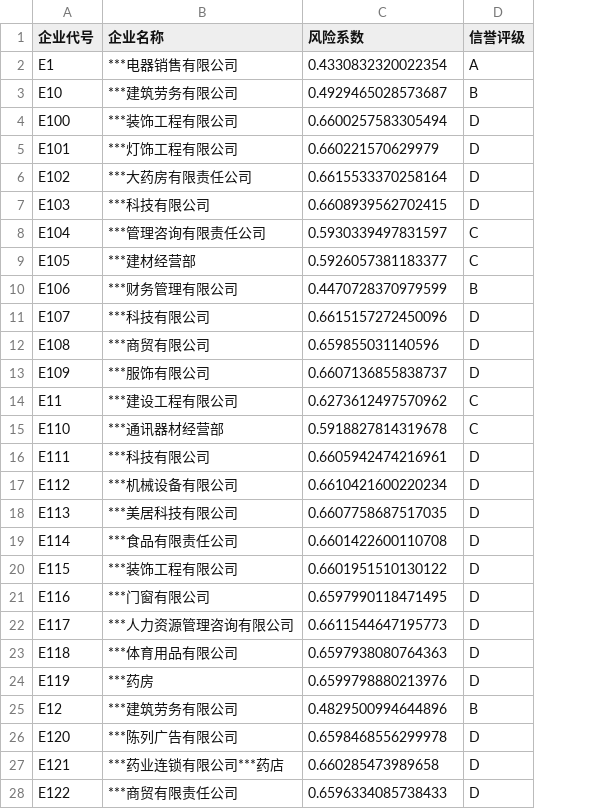
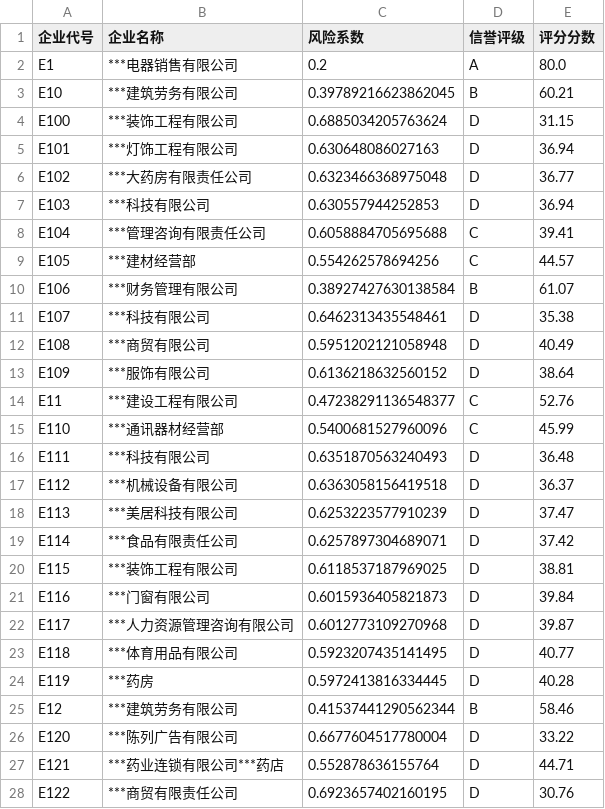
Before and after one commit to z-ph/raw, a CSV file: 问题一/企业风险系数结果.csv, drawn as a sheet; only a part is shown; the diff covers the shown part only; the diff names each change by its address in the sheet, - before the commit and + after, or states it on an @@ line.

```diff
--- a/问题一/企业风险系数结果.csv
+++ b/问题一/企业风险系数结果.csv
+column E (评分分数), rows 2-28: 80.0 | 60.21 | 31.15 | 36.94 | 36.77 | 36.94 | 39.41 | 44.57 | 61.07 | 35.38 | 40.49 | 38.64 | 52.76 | 45.99 | 36.48 | 36.37 | 37.47 | 37.42 | 38.81 | 39.84 | 39.87 | 40.77 | 40.28 | 58.46 | 33.22 | 44.71 | 30.76
-C2 (风险系数): 0.4330832320022354
+C2 (风险系数): 0.2
-C3 (风险系数): 0.4929465028573687
+C3 (风险系数): 0.39789216623862045
-C4 (风险系数): 0.6600257583305494
+C4 (风险系数): 0.6885034205763624
-C5 (风险系数): 0.660221570629979
+C5 (风险系数): 0.630648086027163
-C6 (风险系数): 0.6615533370258164
+C6 (风险系数): 0.6323466368975048
-C7 (风险系数): 0.6608939562702415
+C7 (风险系数): 0.630557944252853
-C8 (风险系数): 0.5930339497831597
+C8 (风险系数): 0.6058884705695688
-C9 (风险系数): 0.5926057381183377
+C9 (风险系数): 0.554262578694256
-C10 (风险系数): 0.4470728370979599
+C10 (风险系数): 0.38927427630138584
-C11 (风险系数): 0.6615157272450096
+C11 (风险系数): 0.6462313435548461
-C12 (风险系数): 0.659855031140596
+C12 (风险系数): 0.5951202121058948
-C13 (风险系数): 0.6607136855838737
+C13 (风险系数): 0.6136218632560152
-C14 (风险系数): 0.6273612497570962
+C14 (风险系数): 0.47238291136548377
-C15 (风险系数): 0.5918827814319678
+C15 (风险系数): 0.5400681527960096
-C16 (风险系数): 0.6605942474216961
+C16 (风险系数): 0.6351870563240493
-C17 (风险系数): 0.6610421600220234
+C17 (风险系数): 0.6363058156419518
-C18 (风险系数): 0.6607758687517035
+C18 (风险系数): 0.6253223577910239
-C19 (风险系数): 0.6601422600110708
+C19 (风险系数): 0.6257897304689071
-C20 (风险系数): 0.6601951510130122
+C20 (风险系数): 0.6118537187969025
-C21 (风险系数): 0.6597990118471495
+C21 (风险系数): 0.6015936405821873
-C22 (风险系数): 0.6611544647195773
+C22 (风险系数): 0.6012773109270968
-C23 (风险系数): 0.6597938080764363
+C23 (风险系数): 0.5923207435141495
-C24 (风险系数): 0.6599798880213976
+C24 (风险系数): 0.5972413816334445
-C25 (风险系数): 0.4829500994644896
+C25 (风险系数): 0.41537441290562344
-C26 (风险系数): 0.6598468556299978
+C26 (风险系数): 0.6677604517780004
-C27 (风险系数): 0.660285473989658
+C27 (风险系数): 0.552878636155764
-C28 (风险系数): 0.6596334085738433
+C28 (风险系数): 0.6923657402160195
```
Also changed, not shown: 96 edited cells elsewhere in this file, 1 other file.
